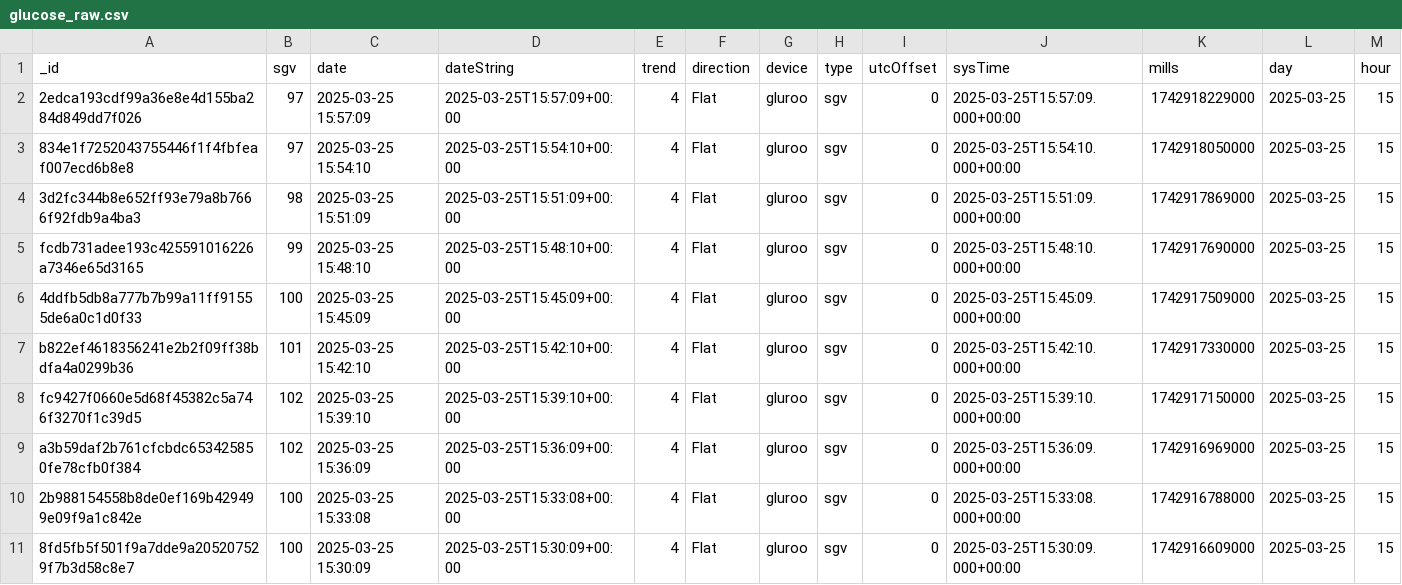
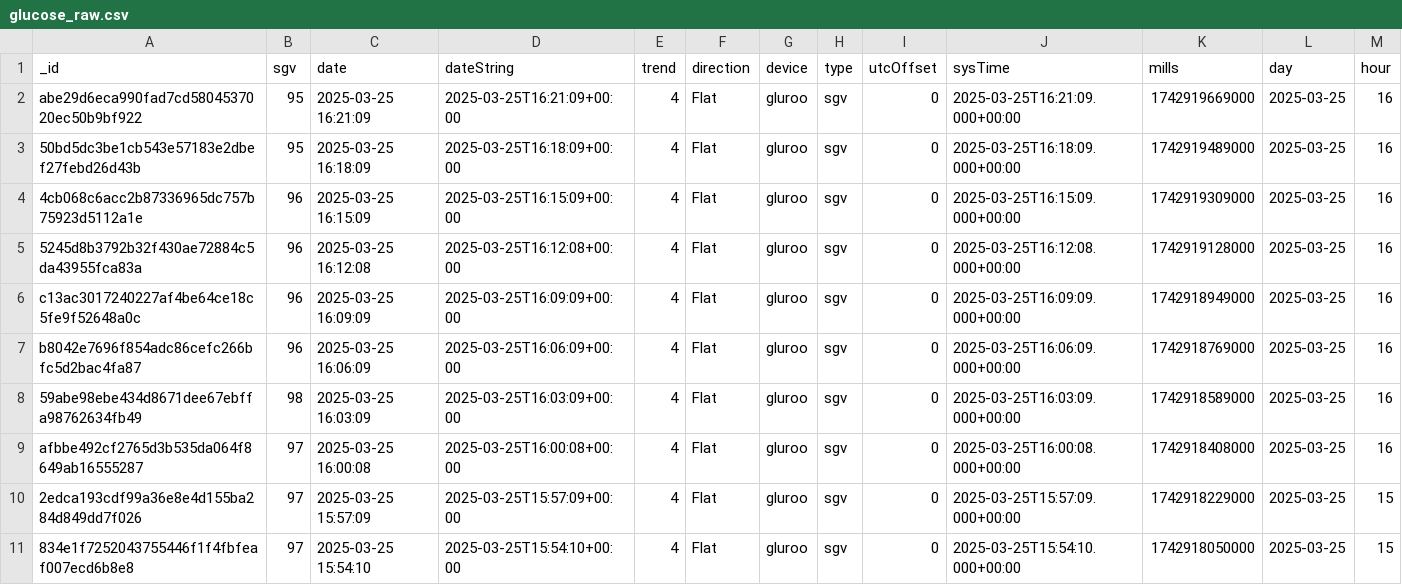
Before and after one commit to arequenai/Health-AR, a CSV file: data/glucose_raw.csv, drawn as a sheet; only a part is shown; the shorter side is filled out with more unchanged rows.

```diff
--- a/data/glucose_raw.csv
+++ b/data/glucose_raw.csv
@@ -1,2 +1,10 @@
 _id,sgv,date,dateString,trend,direction,device,type,utcOffset,sysTime,mills,day,hour
+abe29d6eca990fad7cd5804537020ec50b9bf922,95,2025-03-25 16:21:09,2025-03-25T16:21:09+00:00,4,Flat,gluroo,sgv,0,2025-03-25T16:21:09.000+00:00,1742919669000,2025-03-25,16
+50bd5dc3be1cb543e57183e2dbef27febd26d43b,95,2025-03-25 16:18:09,2025-03-25T16:18:09+00:00,4,Flat,gluroo,sgv,0,2025-03-25T16:18:09.000+00:00,1742919489000,2025-03-25,16
+4cb068c6acc2b87336965dc757b75923d5112a1e,96,2025-03-25 16:15:09,2025-03-25T16:15:09+00:00,4,Flat,gluroo,sgv,0,2025-03-25T16:15:09.000+00:00,1742919309000,2025-03-25,16
+5245d8b3792b32f430ae72884c5da43955fca83a,96,2025-03-25 16:12:08,2025-03-25T16:12:08+00:00,4,Flat,gluroo,sgv,0,2025-03-25T16:12:08.000+00:00,1742919128000,2025-03-25,16
+c13ac3017240227af4be64ce18c5fe9f52648a0c,96,2025-03-25 16:09:09,2025-03-25T16:09:09+00:00,4,Flat,gluroo,sgv,0,2025-03-25T16:09:09.000+00:00,1742918949000,2025-03-25,16
+b8042e7696f854adc86cefc266bfc5d2bac4fa87,96,2025-03-25 16:06:09,2025-03-25T16:06:09+00:00,4,Flat,gluroo,sgv,0,2025-03-25T16:06:09.000+00:00,1742918769000,2025-03-25,16
+59abe98ebe434d8671dee67ebffa98762634fb49,98,2025-03-25 16:03:09,2025-03-25T16:03:09+00:00,4,Flat,gluroo,sgv,0,2025-03-25T16:03:09.000+00:00,1742918589000,2025-03-25,16
+afbbe492cf2765d3b535da064f8649ab16555287,97,2025-03-25 16:00:08,2025-03-25T16:00:08+00:00,4,Flat,gluroo,sgv,0,2025-03-25T16:00:08.000+00:00,1742918408000,2025-03-25,16
 2edca193cdf99a36e8e4d155ba284d849dd7f026,97,2025-03-25 15:57:09,2025-03-25T15:57:09+00:00,4,Flat,gluroo,sgv,0,2025-03-25T15:57:09.000+00:00,1742918229000,2025-03-25,15
```
Also changed, not shown: data/garmin_activities.csv, data/glucose_daily.csv, 4 other files.
